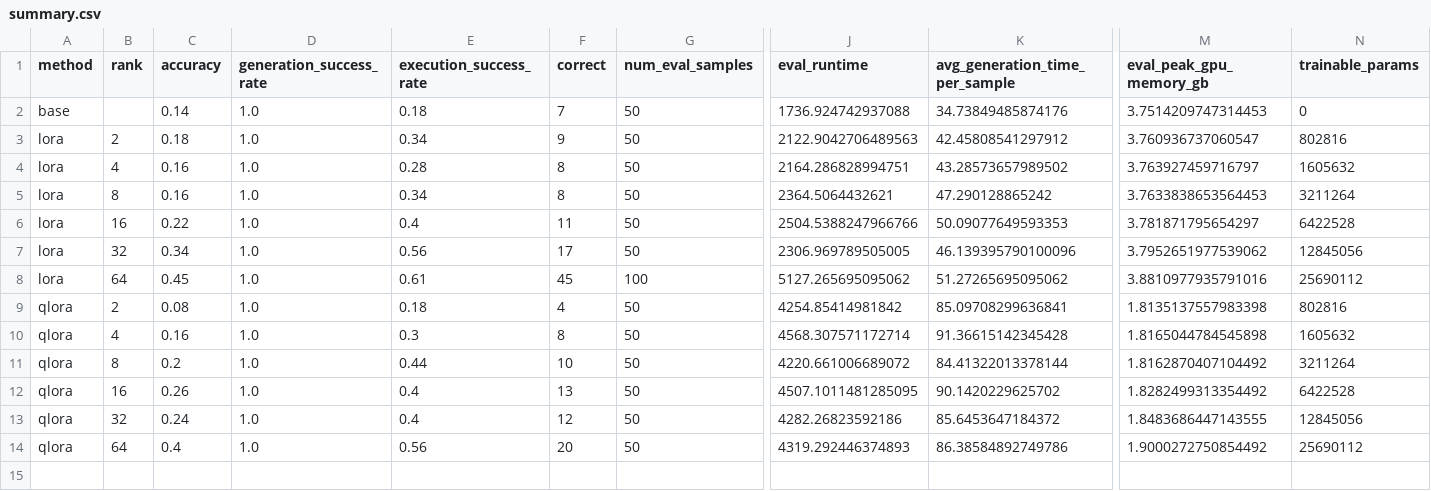
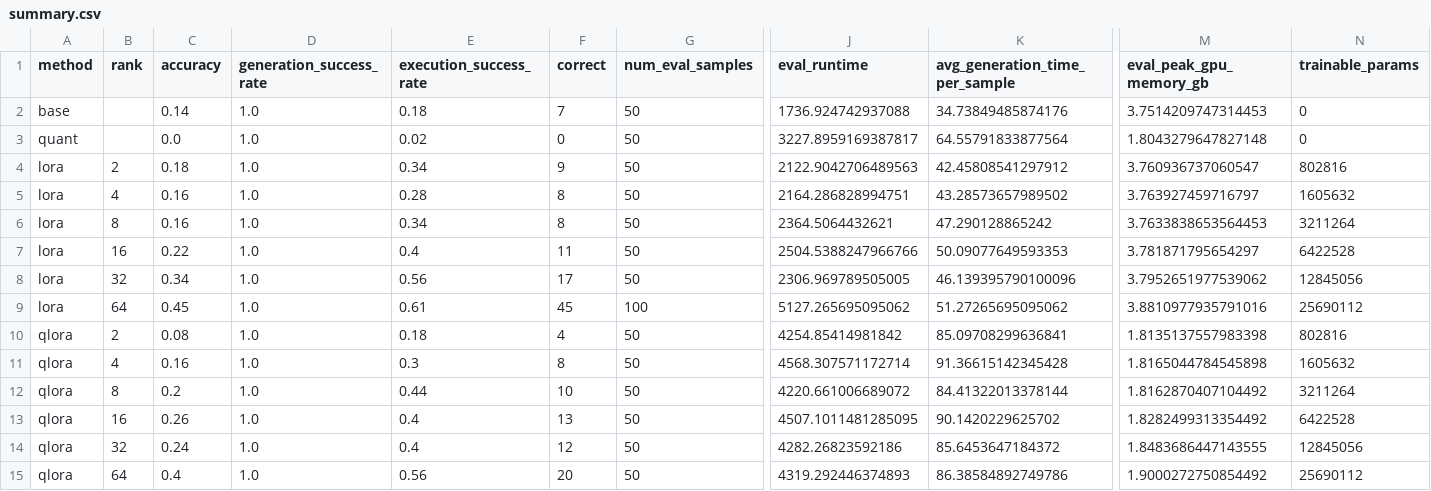
Before and after one commit to 1940315068/LoRA, a CSV file: src/outputs/optmath/qwen3_1p7b/summary.csv, drawn as a sheet; only a part is shown, gaps mark what is left out; rows hold the shown columns only; the diff names each change by its address in the sheet, - before the commit and + after, or states it on an @@ line.

Commit message:
Add quantized base model comparison

```diff
--- a/src/outputs/optmath/qwen3_1p7b/summary.csv
+++ b/src/outputs/optmath/qwen3_1p7b/summary.csv
+row 3: quant |  | 0.0 | 1.0 | 0.02 | 0 | 50 | 3227.8959169387817 | 64.55791833877564 | 1.8043279647827148 | 0
```
Also changed, not shown: src/outputs/optmath/qwen3_4b/summary.csv, src/outputs/optmath/qwen3_8b/summary.csv, 7 other files.
